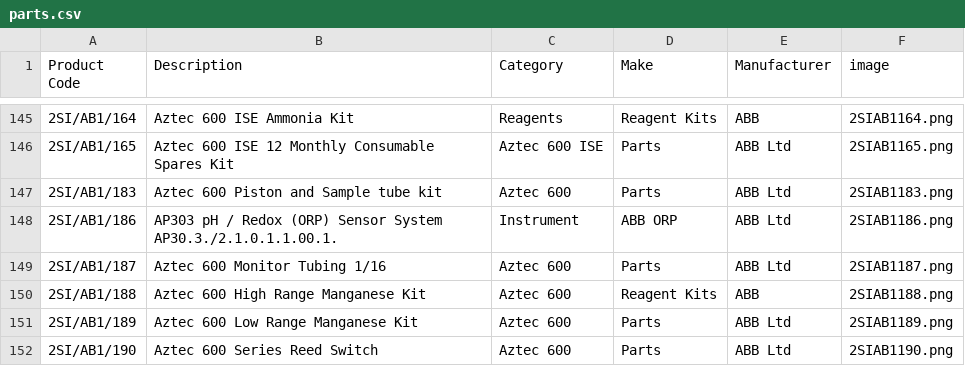
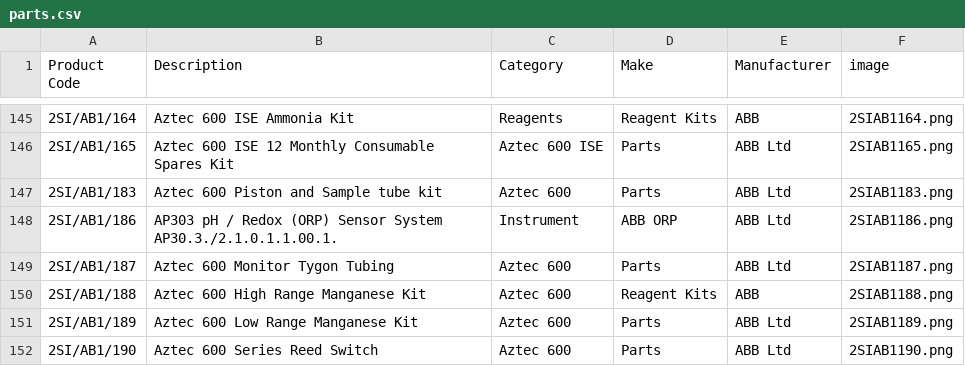
Before and after one commit to tomward0606/PartsProjectMain, a CSV file: parts.csv, drawn as a sheet; only a part is shown, gaps mark what is left out.

Commit message:
Update part: 2SI/AB1/187

```diff
--- a/parts.csv
+++ b/parts.csv
@@ -148,3 +148,3 @@ Product Code,Description,Category,Make,Manufacturer,image
 2SI/AB1/186,AP303 pH / Redox (ORP) Sensor System AP30.3./2.1.0.1.1.00.1.,Instrument,ABB ORP,ABB Ltd,2SIAB1186.png
-2SI/AB1/187,Aztec 600 Monitor Tubing 1/16,Aztec 600,Parts,ABB Ltd,2SIAB1187.png
+2SI/AB1/187,Aztec 600 Monitor Tygon Tubing,Aztec 600,Parts,ABB Ltd,2SIAB1187.png
 2SI/AB1/188,Aztec 600 High Range Manganese Kit,Aztec 600,Reagent Kits,ABB,2SIAB1188.png
```
